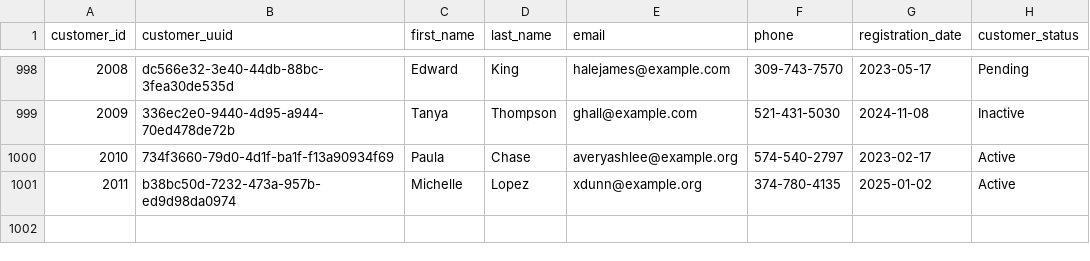
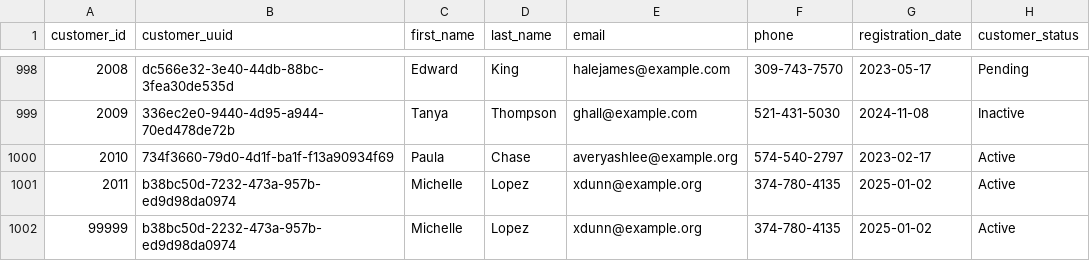
Before and after one commit to Applaud-Technologies/HTD-Data-Course, a CSV file: week-4/Day-4-Thursday/labs/lab-10-techmart-etl/student_distribution/data/SQL_Server/customers.csv, drawn as a sheet; only a part is shown, gaps mark what is left out; the diff names each change by its address in the sheet, - before the commit and + after, or states it on an @@ line.

```diff
--- a/week-4/Day-4-Thursday/labs/lab-10-techmart-etl/student_distribution/data/SQL_Server/customers.csv
+++ b/week-4/Day-4-Thursday/labs/lab-10-techmart-etl/student_distribution/data/SQL_Server/customers.csv
+row 1002: 99999 | b38bc50d-2232-473a-957b-ed9d98da0974 | Michelle | Lopez | xdunn@example.org | 374-780-4135 | 2025-01-02 | Active
```
Also changed, not shown: 2 other files.
